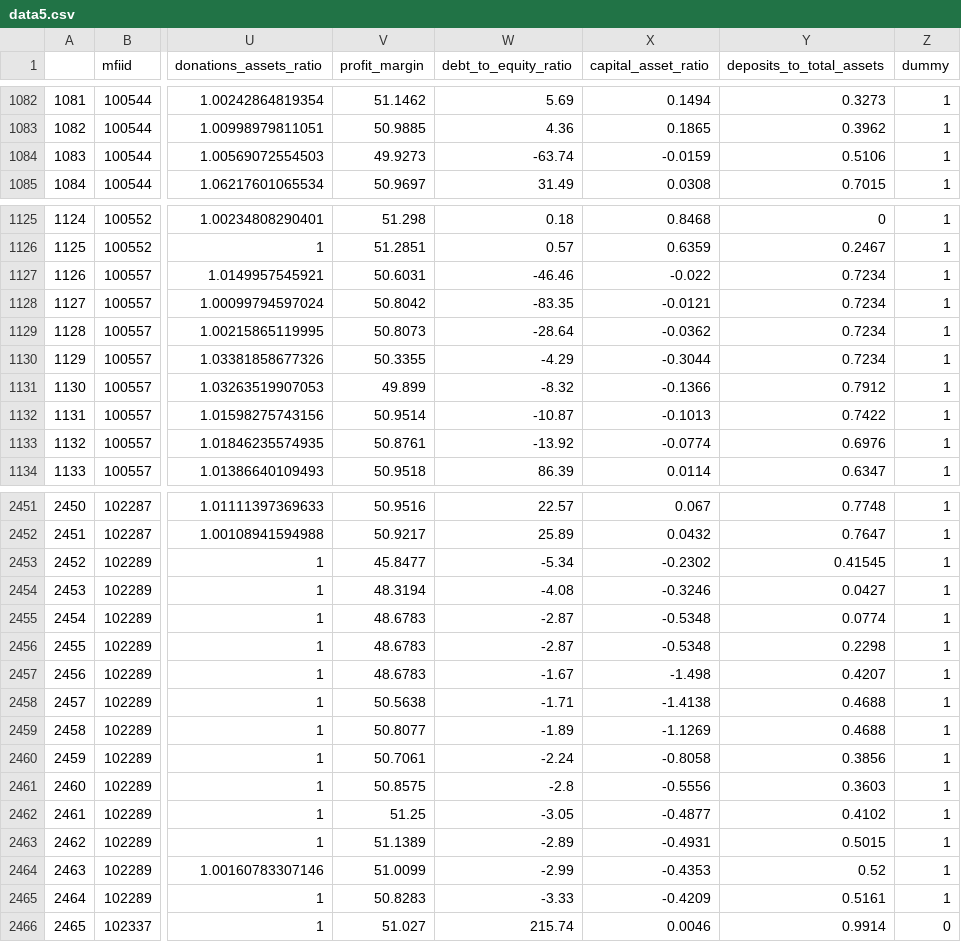
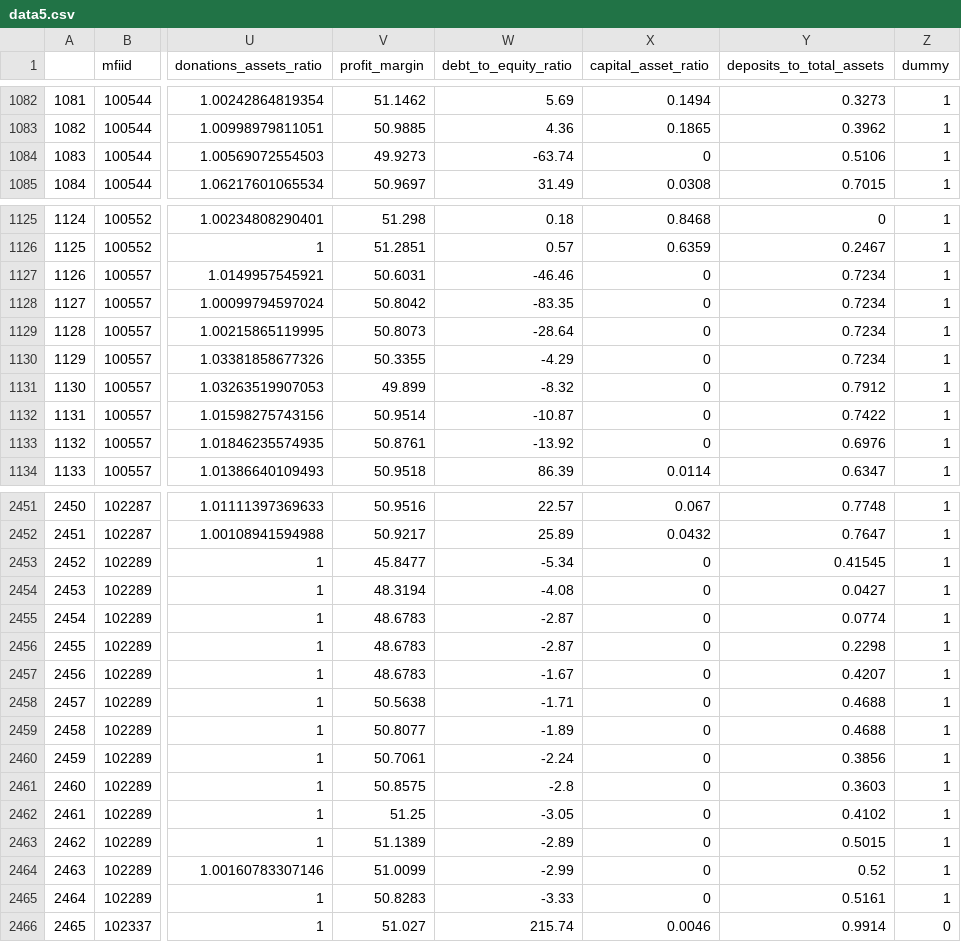
Before and after one commit to Karuitha/financing_structure, a CSV file: data5.csv, drawn as a sheet; only a part is shown, gaps mark what is left out; the diff covers the shown part only; the diff names each change by its address in the sheet, - before the commit and + after, or states it on an @@ line.

```diff
--- a/data5.csv
+++ b/data5.csv
-X1084 (capital_asset_ratio): -0.0159
+X1084 (capital_asset_ratio): 0
-X1127 (capital_asset_ratio): -0.022
+X1127 (capital_asset_ratio): 0
-X1128 (capital_asset_ratio): -0.0121
+X1128 (capital_asset_ratio): 0
-X1129 (capital_asset_ratio): -0.0362
+X1129 (capital_asset_ratio): 0
-X1130 (capital_asset_ratio): -0.3044
+X1130 (capital_asset_ratio): 0
-X1131 (capital_asset_ratio): -0.1366
+X1131 (capital_asset_ratio): 0
-X1132 (capital_asset_ratio): -0.1013
+X1132 (capital_asset_ratio): 0
-X1133 (capital_asset_ratio): -0.0774
+X1133 (capital_asset_ratio): 0
-X2453 (capital_asset_ratio): -0.2302
+X2453 (capital_asset_ratio): 0
-X2454 (capital_asset_ratio): -0.3246
+X2454 (capital_asset_ratio): 0
-X2455:X2456 (capital_asset_ratio): -0.5348
+X2455:X2456 (capital_asset_ratio): 0
-X2457 (capital_asset_ratio): -1.498
+X2457 (capital_asset_ratio): 0
-X2458 (capital_asset_ratio): -1.4138
+X2458 (capital_asset_ratio): 0
-X2459 (capital_asset_ratio): -1.1269
+X2459 (capital_asset_ratio): 0
-X2460 (capital_asset_ratio): -0.8058
+X2460 (capital_asset_ratio): 0
-X2461 (capital_asset_ratio): -0.5556
+X2461 (capital_asset_ratio): 0
-X2462 (capital_asset_ratio): -0.4877
+X2462 (capital_asset_ratio): 0
-X2463 (capital_asset_ratio): -0.4931
+X2463 (capital_asset_ratio): 0
-X2464 (capital_asset_ratio): -0.4353
+X2464 (capital_asset_ratio): 0
-X2465 (capital_asset_ratio): -0.4209
+X2465 (capital_asset_ratio): 0
```
Also changed, not shown: 96 edited cells elsewhere in this file, data3.csv, 5 other files.
